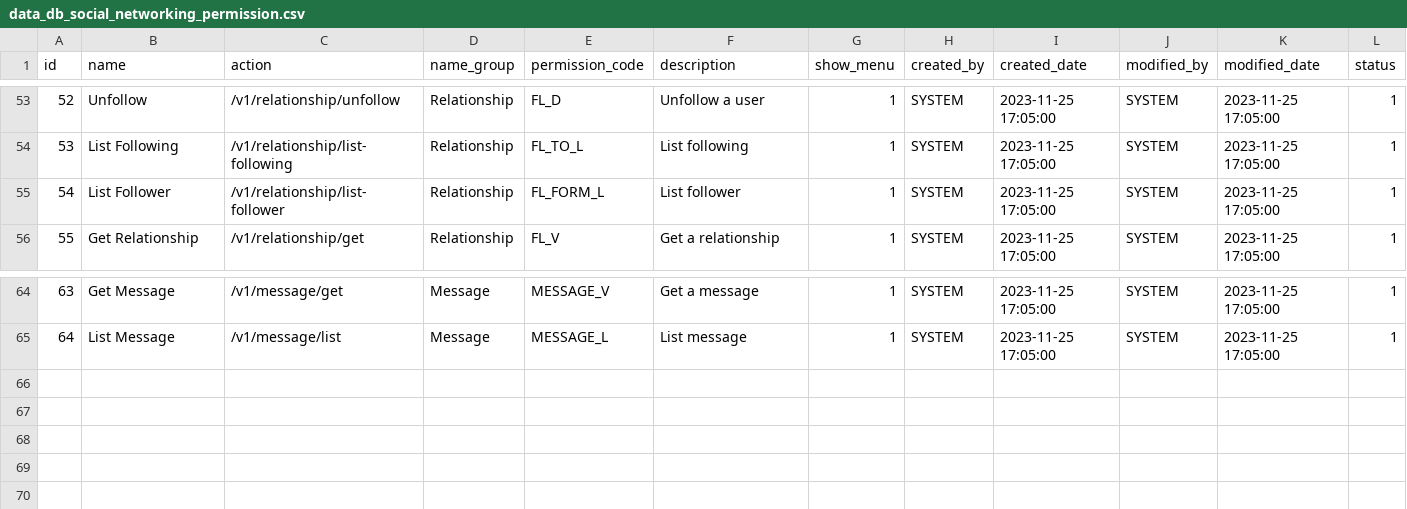
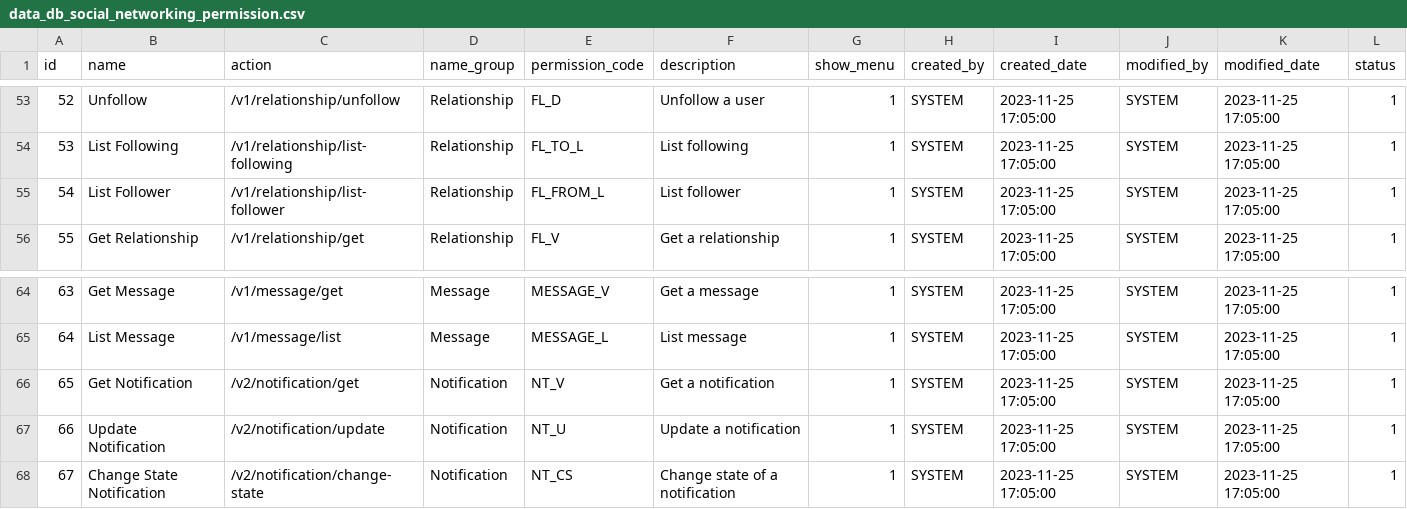
Before and after one commit to zakushi2002/social-networking-api, a CSV file: source/social-networking/src/main/resources/liquibase/data/data_db_social_networking_permission.csv, drawn as a sheet; only a part is shown, gaps mark what is left out.

```diff
--- a/source/social-networking/src/main/resources/liquibase/data/data_db_social_networking_permission.csv
+++ b/source/social-networking/src/main/resources/liquibase/data/data_db_social_networking_permission.csv
@@ -54,3 +54,3 @@ id,name,action,name_group,permission_code,description,show_menu,created_by,creat
 53,List Following,/v1/relationship/list-following,Relationship,FL_TO_L,List following,1,SYSTEM,2023-11-25 17:05:00,SYSTEM,2023-11-25 17:05:00,1
-54,List Follower,/v1/relationship/list-follower,Relationship,FL_FORM_L,List follower,1,SYSTEM,2023-11-25 17:05:00,SYSTEM,2023-11-25 17:05:00,1
+54,List Follower,/v1/relationship/list-follower,Relationship,FL_FROM_L,List follower,1,SYSTEM,2023-11-25 17:05:00,SYSTEM,2023-11-25 17:05:00,1
 55,Get Relationship,/v1/relationship/get,Relationship,FL_V,Get a relationship,1,SYSTEM,2023-11-25 17:05:00,SYSTEM,2023-11-25 17:05:00,1
@@ -65 +65,4 @@ id,name,action,name_group,permission_code,description,show_menu,created_by,creat
 64,List Message,/v1/message/list,Message,MESSAGE_L,List message,1,SYSTEM,2023-11-25 17:05:00,SYSTEM,2023-11-25 17:05:00,1
+65,Get Notification,/v2/notification/get,Notification,NT_V,Get a notification,1,SYSTEM,2023-11-25 17:05:00,SYSTEM,2023-11-25 17:05:00,1
+66,Update Notification,/v2/notification/update,Notification,NT_U,Update a notification,1,SYSTEM,2023-11-25 17:05:00,SYSTEM,2023-11-25 17:05:00,1
+67,Change State Notification,/v2/notification/change-state,Notification,NT_CS,Change state of a notification,1,SYSTEM,2023-11-25 17:05:00,SYSTEM,2023-11-25 17:05:00,1
```
Also changed, not shown: 1 other file.
